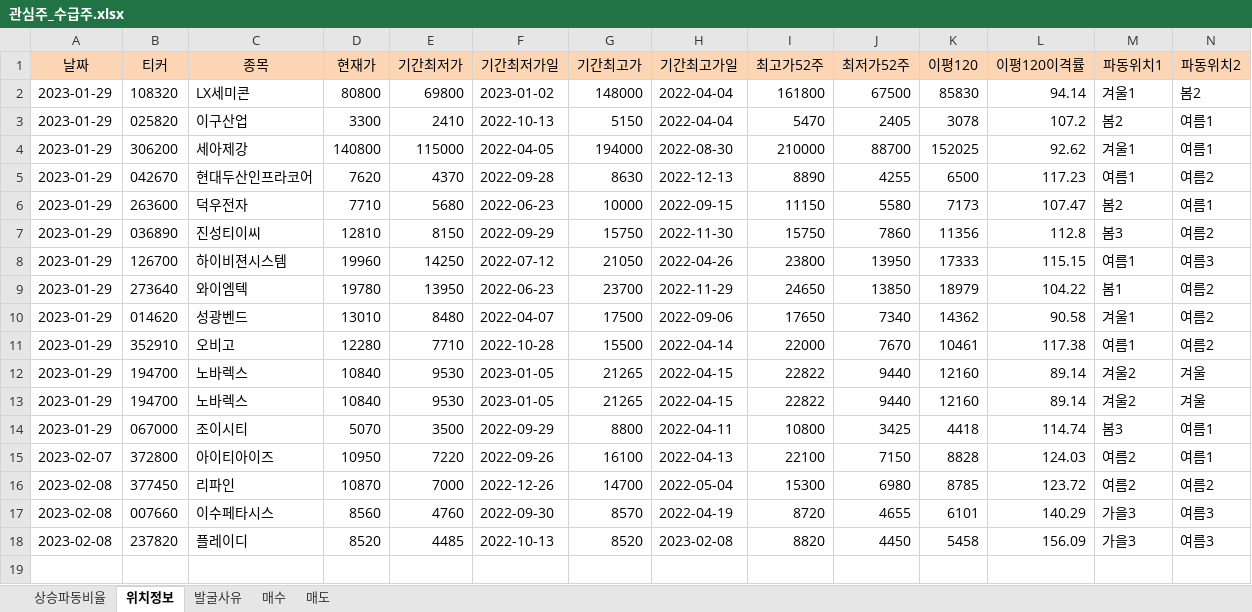
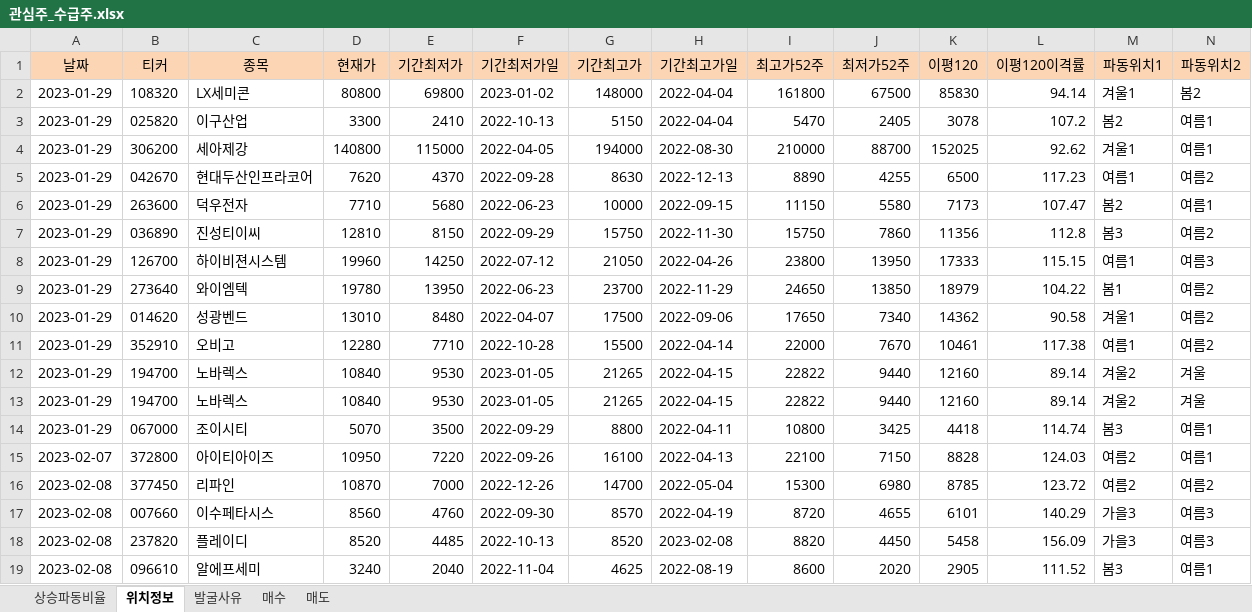
Before and after one commit to wndskim/stock, an Excel workbook: Data/관심주_수급주.xlsx, sheet 위치정보, drawn as a sheet; only a part is shown; values as stored, in another font and other column widths than the file's, no borders; rows hold the shown columns only; the diff names each change by its address in the sheet, - before the commit and + after, or states it on an @@ line.

```diff
--- a/Data/관심주_수급주.xlsx (sheet 위치정보)
+++ b/Data/관심주_수급주.xlsx (sheet 위치정보)
+row 19: 2023-02-08 | 096610 | 알에프세미 | 3240 | 2040 | 2022-11-04 | 4625 | 2022-08-19 | 8600 | 2020 | 2905 | 111.52 | 봄3 | 여름1
```
Also changed, not shown: sheet 상승파동비율, sheet 발굴사유.
